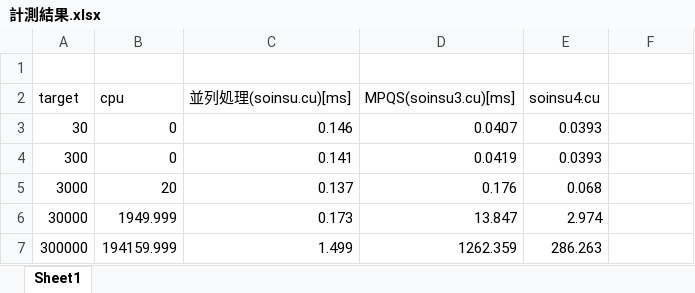
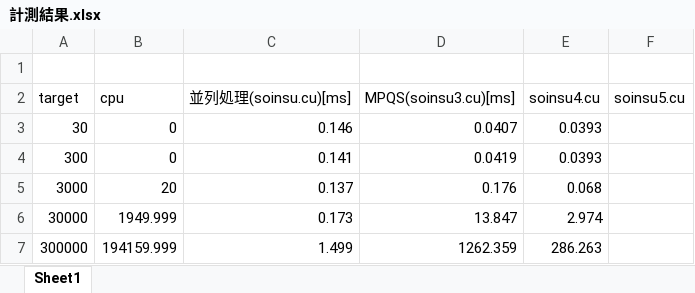
Before and after one commit to Yusuke-Eguchi/Jaist-s-subtheme-prime-factorization, an Excel workbook: 計測結果.xlsx, sheet Sheet1, drawn as a sheet; values as stored, in another font and other column widths than the file's, no borders; the diff names each change by its address in the sheet, - before the commit and + after, or states it on an @@ line.

```diff
--- a/計測結果.xlsx (sheet Sheet1)
+++ b/計測結果.xlsx (sheet Sheet1)
-F2: (empty)
+F2: soinsu5.cu
```
Also changed, not shown: 5 other files.
